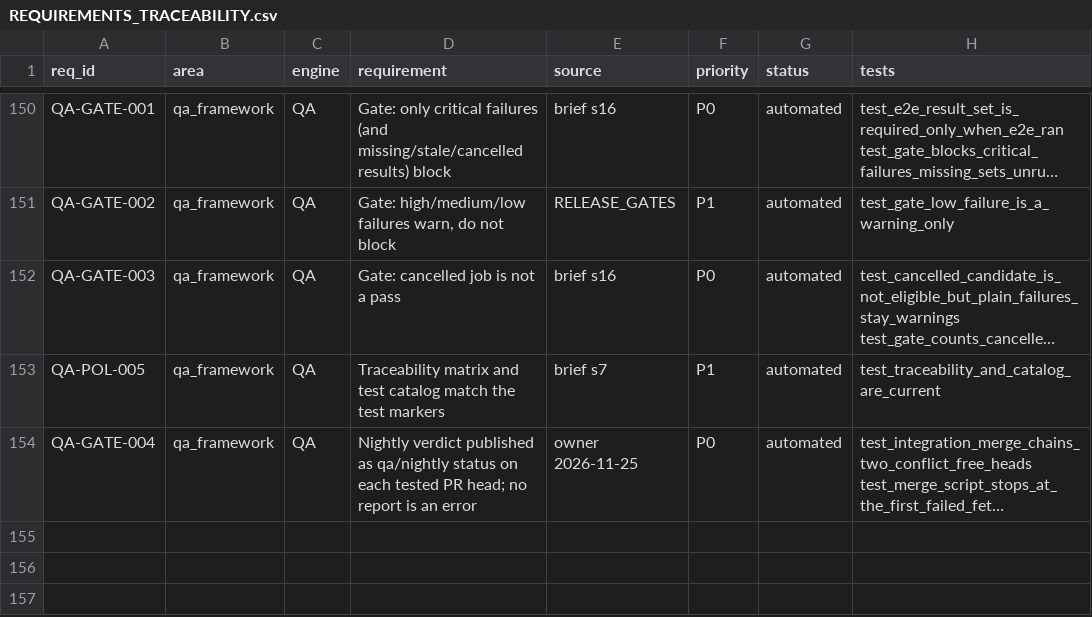
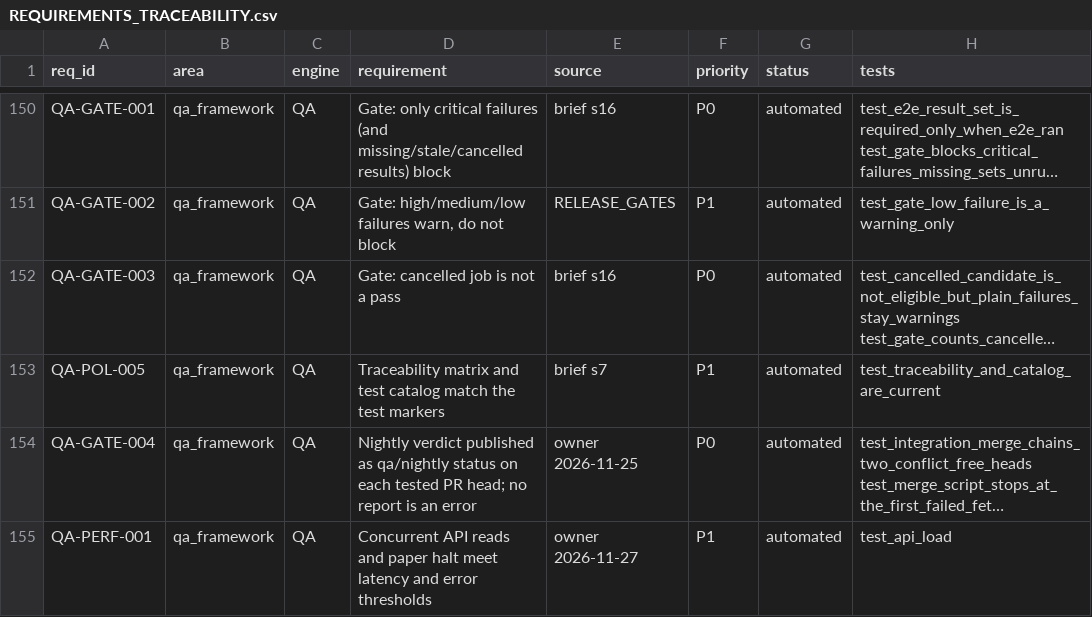
Before and after one commit to akaAvinash/finshot, a CSV file: docs/qa/REQUIREMENTS_TRACEABILITY.csv, drawn as a sheet; only a part is shown, gaps mark what is left out; long unchanged cells end in …; the diff names each change by its address in the sheet, - before the commit and + after, or states it on an @@ line.

```diff
--- a/docs/qa/REQUIREMENTS_TRACEABILITY.csv
+++ b/docs/qa/REQUIREMENTS_TRACEABILITY.csv
+row 155: QA-PERF-001 | qa_framework | QA | Concurrent API reads and paper halt meet latency and error thresholds | owner 2026-11-27 | P1 | automated | test_api_load
```
Also changed, not shown: docs/qa/TEST_CASE_CATALOG.csv, 6 other files.
